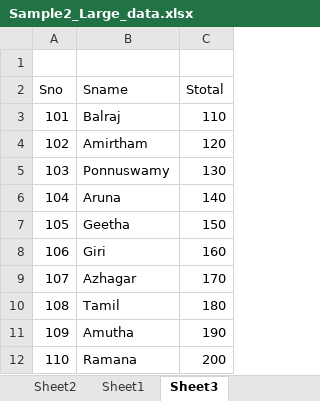
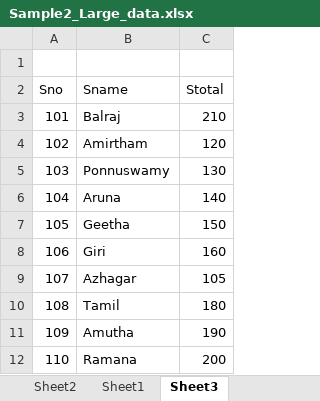
Before and after one commit to balrajswamy/Uipath_DesktopAutomation_Use_App_Browser_Activity_SchoolManageMentSystem, an Excel workbook: FindRowsCount_ColCount_ColNames_with_WorkbookActivities1/Data/Sample2_Large_data.xlsx, sheet Sheet3, drawn as a sheet; values as stored, in another font and other column widths than the file's, no borders; the diff names each change by its address in the sheet, - before the commit and + after, or states it on an @@ line.

Commit message:
clear data table, filtered, sorted data table done success

```diff
--- a/FindRowsCount_ColCount_ColNames_with_WorkbookActivities1/Data/Sample2_Large_data.xlsx (sheet Sheet3)
+++ b/FindRowsCount_ColCount_ColNames_with_WorkbookActivities1/Data/Sample2_Large_data.xlsx (sheet Sheet3)
-C3 (Stotal): 110
+C3 (Stotal): 210
-C9 (Stotal): 170
+C9 (Stotal): 105
```
Also changed, not shown: 21 other files.
